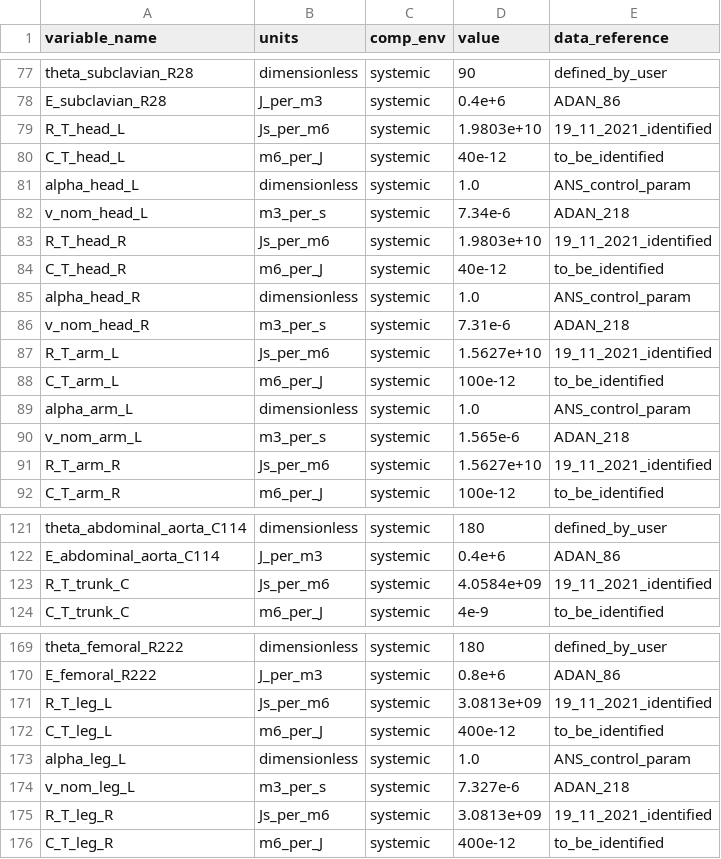
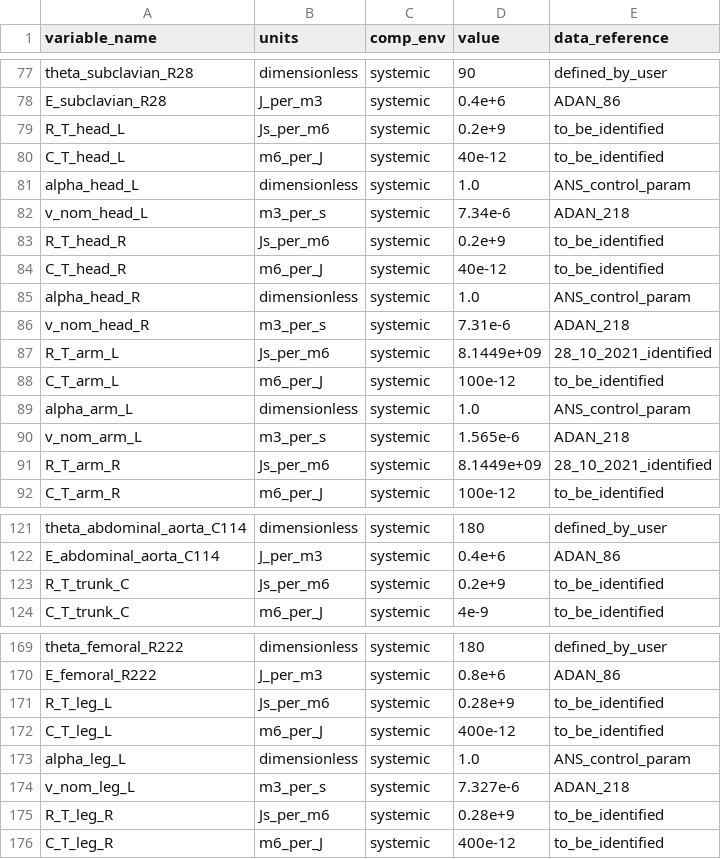
Before and after one commit to FinbarArgus/circulatory_autogen, a CSV file: generated_models/simple_physiological_parameters.csv, drawn as a sheet; only a part is shown, gaps mark what is left out.

```diff
--- a/generated_models/simple_physiological_parameters.csv
+++ b/generated_models/simple_physiological_parameters.csv
@@ -78,3 +78,3 @@ theta_subclavian_R28,dimensionless,systemic,90,defined_by_user
 E_subclavian_R28,J_per_m3,systemic,0.4e+6,ADAN_86
-R_T_head_L,Js_per_m6,systemic,1.9803e+10,19_11_2021_identified
+R_T_head_L,Js_per_m6,systemic,0.2e+9,to_be_identified
 C_T_head_L,m6_per_J,systemic,40e-12,to_be_identified
@@ -82,3 +82,3 @@ alpha_head_L,dimensionless,systemic,1.0,ANS_control_param
 v_nom_head_L,m3_per_s,systemic,7.34e-6,ADAN_218
-R_T_head_R,Js_per_m6,systemic,1.9803e+10,19_11_2021_identified
+R_T_head_R,Js_per_m6,systemic,0.2e+9,to_be_identified
 C_T_head_R,m6_per_J,systemic,40e-12,to_be_identified
@@ -86,3 +86,3 @@ alpha_head_R,dimensionless,systemic,1.0,ANS_control_param
 v_nom_head_R,m3_per_s,systemic,7.31e-6,ADAN_218
-R_T_arm_L,Js_per_m6,systemic,1.5627e+10,19_11_2021_identified
+R_T_arm_L,Js_per_m6,systemic,8.1449e+09,28_10_2021_identified
 C_T_arm_L,m6_per_J,systemic,100e-12,to_be_identified
@@ -90,3 +90,3 @@ alpha_arm_L,dimensionless,systemic,1.0,ANS_control_param
 v_nom_arm_L,m3_per_s,systemic,1.565e-6,ADAN_218
-R_T_arm_R,Js_per_m6,systemic,1.5627e+10,19_11_2021_identified
+R_T_arm_R,Js_per_m6,systemic,8.1449e+09,28_10_2021_identified
 C_T_arm_R,m6_per_J,systemic,100e-12,to_be_identified
@@ -122,3 +122,3 @@ theta_abdominal_aorta_C114,dimensionless,systemic,180,defined_by_user
 E_abdominal_aorta_C114,J_per_m3,systemic,0.4e+6,ADAN_86
-R_T_trunk_C,Js_per_m6,systemic,4.0584e+09,19_11_2021_identified
+R_T_trunk_C,Js_per_m6,systemic,0.2e+9,to_be_identified
 C_T_trunk_C,m6_per_J,systemic,4e-9,to_be_identified
@@ -170,3 +170,3 @@ theta_femoral_R222,dimensionless,systemic,180,defined_by_user
 E_femoral_R222,J_per_m3,systemic,0.8e+6,ADAN_86
-R_T_leg_L,Js_per_m6,systemic,3.0813e+09,19_11_2021_identified
+R_T_leg_L,Js_per_m6,systemic,0.28e+9,to_be_identified
 C_T_leg_L,m6_per_J,systemic,400e-12,to_be_identified
@@ -174,3 +174,3 @@ alpha_leg_L,dimensionless,systemic,1.0,ANS_control_param
 v_nom_leg_L,m3_per_s,systemic,7.327e-6,ADAN_218
-R_T_leg_R,Js_per_m6,systemic,3.0813e+09,19_11_2021_identified
+R_T_leg_R,Js_per_m6,systemic,0.28e+9,to_be_identified
 C_T_leg_R,m6_per_J,systemic,400e-12,to_be_identified
```
Also changed, not shown: 15 other files.
